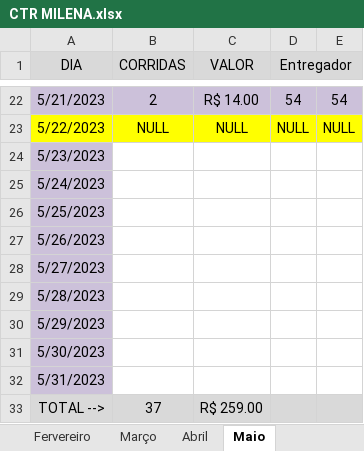
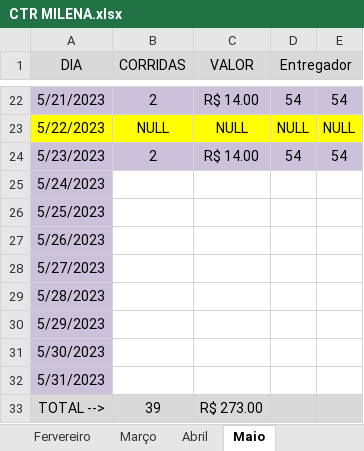
Before and after one commit to DanielGermanosilva/CORRIDAS, an Excel workbook: CTR MILENA.xlsx, sheet Maio, drawn as a sheet; only a part is shown, gaps mark what is left out; values as stored, in another font and other column widths than the file's, no borders; the diff names each change by its address in the sheet, - before the commit and + after, or states it on an @@ line.

Commit message:
Update CTR MILENA.xlsx

```diff
--- a/CTR MILENA.xlsx (sheet Maio)
+++ b/CTR MILENA.xlsx (sheet Maio)
-B24 (CORRIDAS): (empty)
+B24 (CORRIDAS): 2
-B24:E24 fill: none
+B24:E24 fill: #CCC1DA
-C24 (VALOR): (empty)
+C24 (VALOR): R$ 14.00
-D24 (Entregador): (empty)
+D24 (Entregador): 54
-E24: (empty)
+E24: 54
-B33 (CORRIDAS): 37
+B33 (CORRIDAS): 39
-C33 (VALOR): R$ 259.00
+C33 (VALOR): R$ 273.00
```
